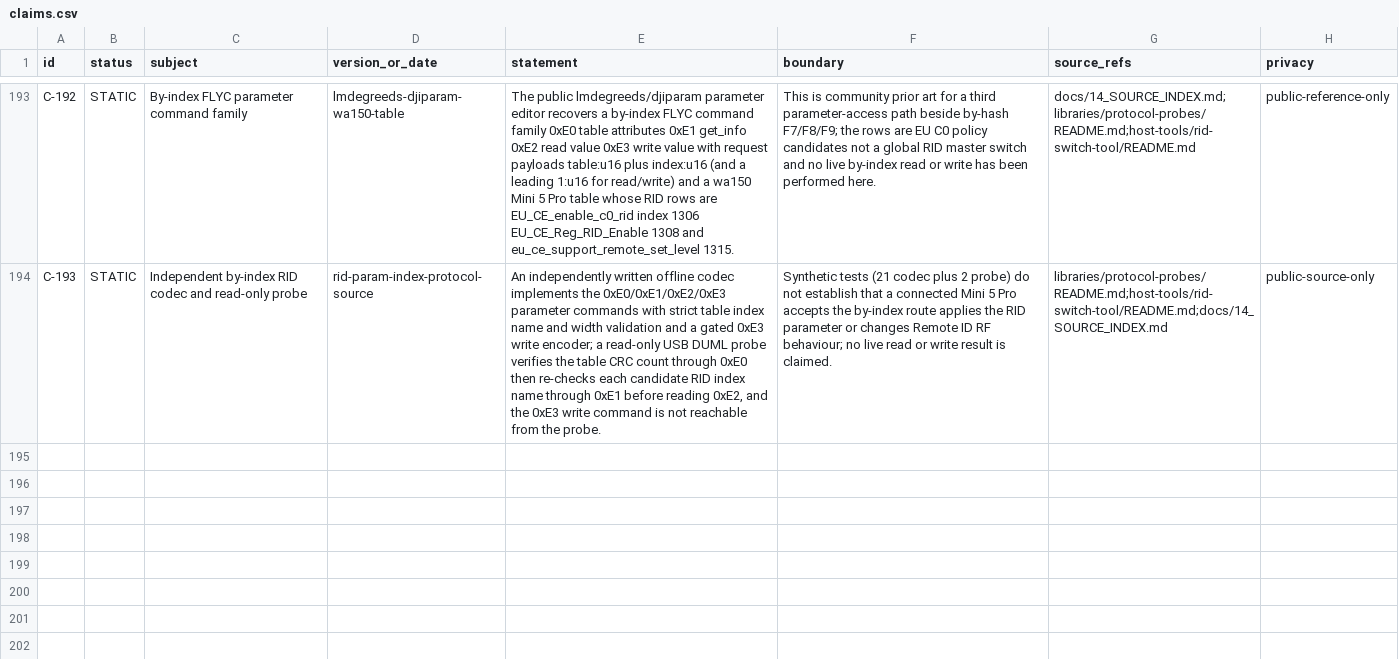
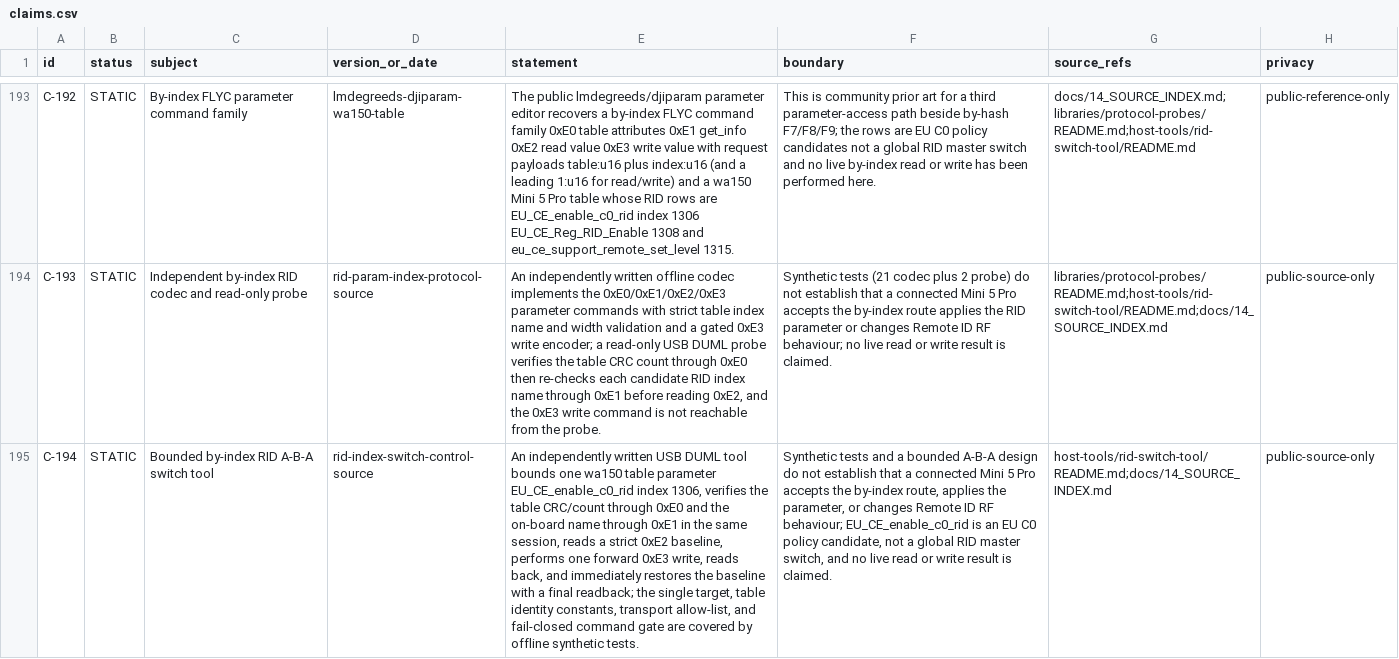
Before and after one commit to Sapphire-Rapids/DJI-RC2-Mini5Pro-Research, a CSV file: evidence/claims.csv, drawn as a sheet; only a part is shown, gaps mark what is left out; the diff names each change by its address in the sheet, - before the commit and + after, or states it on an @@ line.

Commit message:
host: add bounded by-index RID A-B-A switch tool
Add rid_index_switch_control.py for the single wa150 parameter
EU_CE_enable_c0_rid (index 1306) with same-session table/name
verification, one forward 0xE3 write, readback, and immediate restore.
Offline tests pin the fixed target, table identity, transport
allow-list, and fail-closed gate.

```diff
--- a/evidence/claims.csv
+++ b/evidence/claims.csv
+row 195: C-194 | STATIC | Bounded by-index RID A-B-A switch tool | rid-index-switch-control-source | An independently written USB DUML tool bounds one wa150 table parameter EU_CE_enable_c0_rid index 1306, verifies the table CRC/count through 0xE0 and the on-board name through 0xE1 in the same session, reads a strict 0xE2 baseline, performs one forward 0xE3 write, reads back, and immediately restores the baseline with a final readback; the single target, table identity constants, transport allow-list, and fail-closed command gate are covered by offline synthetic tests. | Synthetic tests and a bounded A-B-A design do not establish that a connected Mini 5 Pro accepts the by-index route, applies the parameter, or changes Remote ID RF behaviour; EU_CE_enable_c0_rid is an EU C0 policy candidate, not a global RID master switch, and no live read or write result is claimed. | host-tools/rid-switch-tool/README.md;docs/14_SOURCE_INDEX.md | public-source-only
```
Also changed, not shown: 5 other files.
